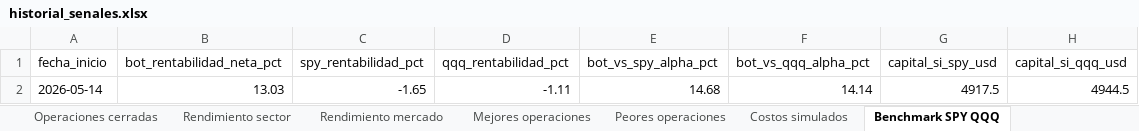
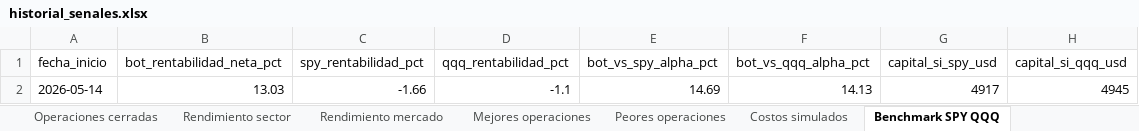
Before and after one commit to davascoj/BOT-ARQv2, an Excel workbook: historial_senales.xlsx, sheet Benchmark SPY QQQ, drawn as a sheet; values as stored, in another font and other column widths than the file's, no borders; removed rows and columns are numbered as before the commit, all else as after; the diff names each change by its address in the sheet, - before the commit and + after, or states it on an @@ line.

```diff
--- a/historial_senales.xlsx (sheet Benchmark SPY QQQ)
+++ b/historial_senales.xlsx (sheet Benchmark SPY QQQ)
-row 2: 2026-05-14 | 13.03 | -1.65 | -1.11 | 14.68 | 14.14 | 4917.5 | 4944.5
+row 2: 2026-05-14 | 13.03 | -1.66 | -1.1 | 14.69 | 14.13 | 4917 | 4945
```
Also changed, not shown: sheet Operaciones abiertas, sheet Historial completo, sheet Resumen diario, sheet Costos simulados, analisis_acciones.xlsx, 2 other files.
